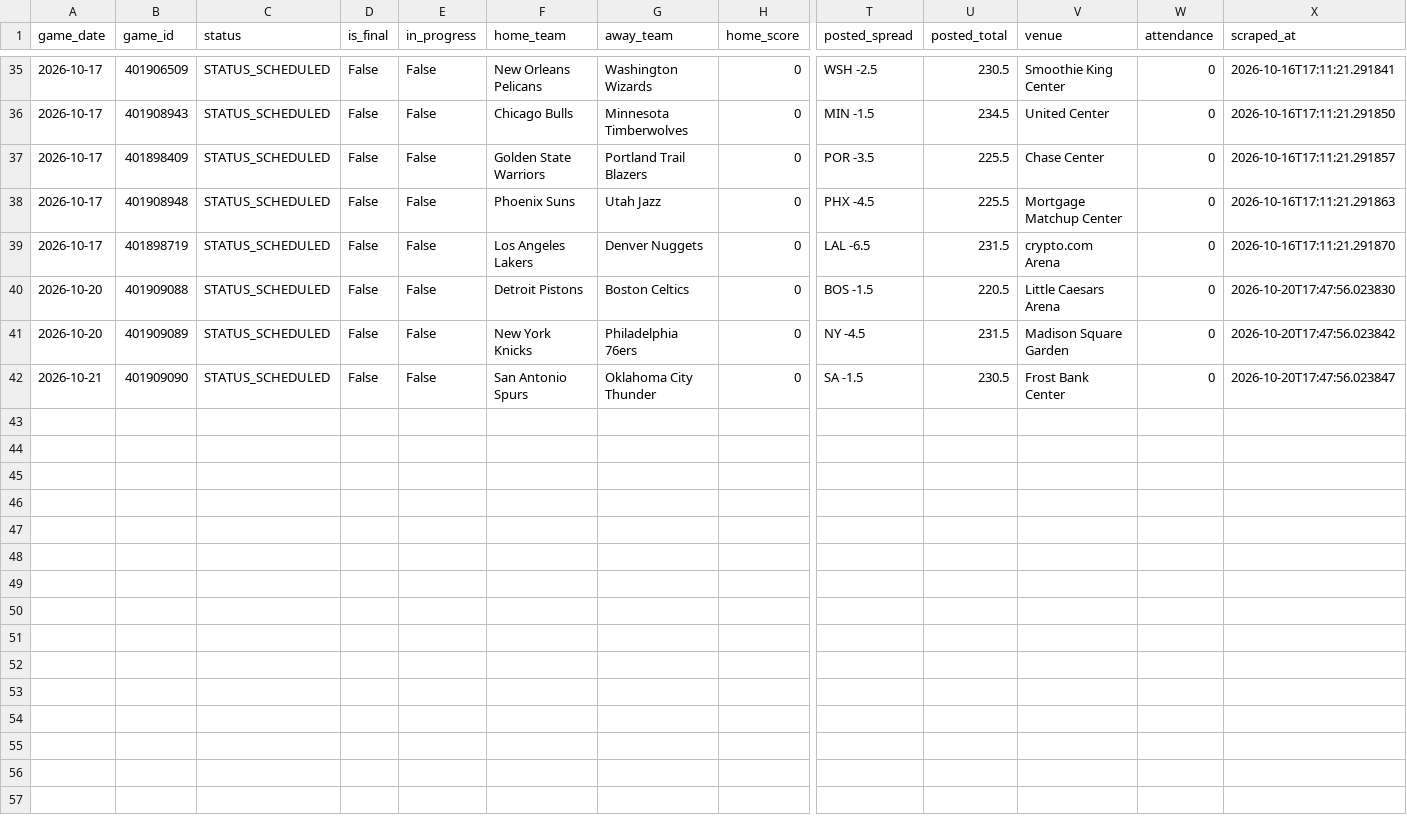
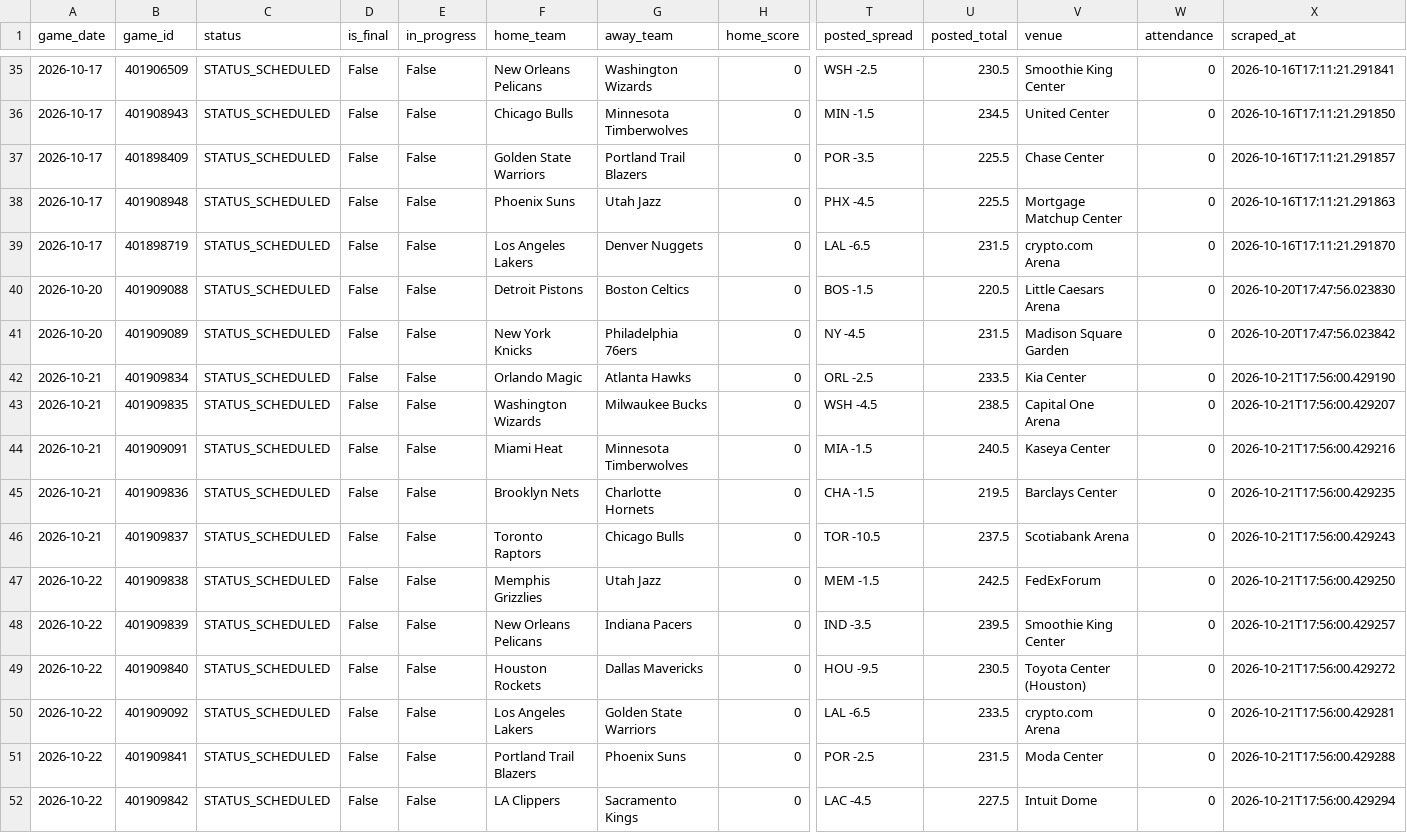
Before and after one commit to bigtyme2k3/Nba-model, a CSV file: data/raw/scores.csv, drawn as a sheet; only a part is shown, gaps mark what is left out; addresses are those after the commit; rows hold the shown columns only; the diff names each change by its address in the sheet, - before the commit and + after, or states it on an @@ line.

```diff
--- a/data/raw/scores.csv
+++ b/data/raw/scores.csv
+row 42: 2026-10-21 | 401909834 | STATUS_SCHEDULED | False | False | Orlando Magic | Atlanta Hawks | 0 | ORL -2.5 | 233.5 | Kia Center | 0 | 2026-10-21T17:56:00.429190
+row 43: 2026-10-21 | 401909835 | STATUS_SCHEDULED | False | False | Washington Wizards | Milwaukee Bucks | 0 | WSH -4.5 | 238.5 | Capital One Arena | 0 | 2026-10-21T17:56:00.429207
+row 44: 2026-10-21 | 401909091 | STATUS_SCHEDULED | False | False | Miami Heat | Minnesota Timberwolves | 0 | MIA -1.5 | 240.5 | Kaseya Center | 0 | 2026-10-21T17:56:00.429216
+row 45: 2026-10-21 | 401909836 | STATUS_SCHEDULED | False | False | Brooklyn Nets | Charlotte Hornets | 0 | CHA -1.5 | 219.5 | Barclays Center | 0 | 2026-10-21T17:56:00.429235
+row 46: 2026-10-21 | 401909837 | STATUS_SCHEDULED | False | False | Toronto Raptors | Chicago Bulls | 0 | TOR -10.5 | 237.5 | Scotiabank Arena | 0 | 2026-10-21T17:56:00.429243
+row 47: 2026-10-22 | 401909838 | STATUS_SCHEDULED | False | False | Memphis Grizzlies | Utah Jazz | 0 | MEM -1.5 | 242.5 | FedExForum | 0 | 2026-10-21T17:56:00.429250
+row 48: 2026-10-22 | 401909839 | STATUS_SCHEDULED | False | False | New Orleans Pelicans | Indiana Pacers | 0 | IND -3.5 | 239.5 | Smoothie King Center | 0 | 2026-10-21T17:56:00.429257
-A49 (game_date): 2026-10-21
+A49 (game_date): 2026-10-22
-B49 (game_id): 401909090
+B49 (game_id): 401909840
-F49 (home_team): San Antonio Spurs
+F49 (home_team): Houston Rockets
-G49 (away_team): Oklahoma City Thunder
+G49 (away_team): Dallas Mavericks
-T49 (posted_spread): SA -1.5
+T49 (posted_spread): HOU -9.5
-V49 (venue): Frost Bank Center
+V49 (venue): Toyota Center (Houston)
-X49 (scraped_at): 2026-10-20T17:47:56.023847
+X49 (scraped_at): 2026-10-21T17:56:00.429272
+row 50: 2026-10-22 | 401909092 | STATUS_SCHEDULED | False | False | Los Angeles Lakers | Golden State Warriors | 0 | LAL -6.5 | 233.5 | crypto.com Arena | 0 | 2026-10-21T17:56:00.429281
+row 51: 2026-10-22 | 401909841 | STATUS_SCHEDULED | False | False | Portland Trail Blazers | Phoenix Suns | 0 | POR -2.5 | 231.5 | Moda Center | 0 | 2026-10-21T17:56:00.429288
+row 52: 2026-10-22 | 401909842 | STATUS_SCHEDULED | False | False | LA Clippers | Sacramento Kings | 0 | LAC -4.5 | 227.5 | Intuit Dome | 0 | 2026-10-21T17:56:00.429294
```
Also changed, not shown: data/processed/master_2026.csv, data/processed/player_profiles_latest.csv, 23 other files.
